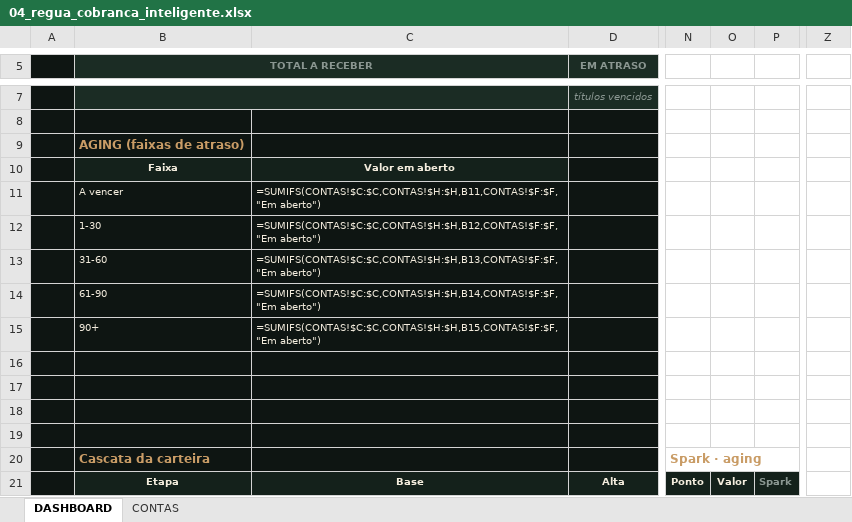
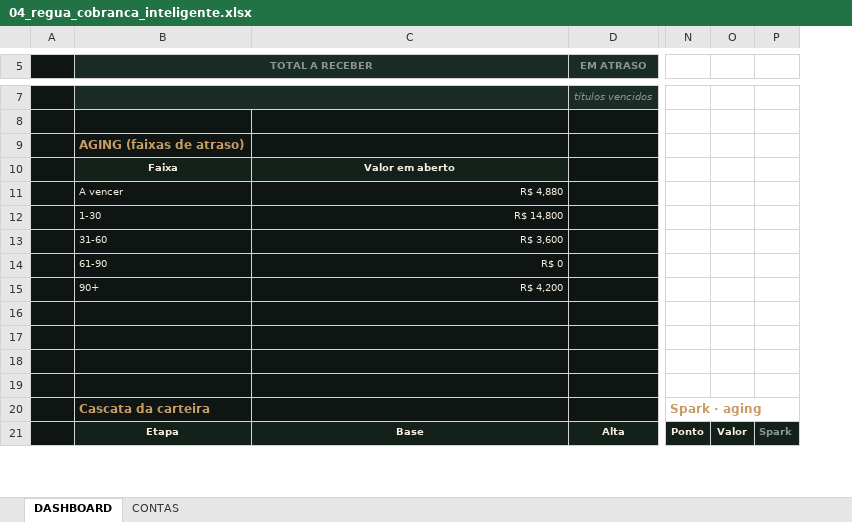
Before and after one commit to Trustcorporation88/Excel, an Excel workbook: public/planilhas/04_regua_cobranca_inteligente.xlsx, sheet DASHBOARD, drawn as a sheet; only a part is shown, gaps mark what is left out; values as stored, in another font and other column widths than the file's, no borders; formulas without a stored value are shown as written; charts and pictures and conditional formats not drawn; removed rows and columns are numbered as before the commit, all else as after; the diff covers the shown part only; the diff names each change by its address in the sheet, - before the commit and + after, or states it on an @@ line.

```diff
--- a/public/planilhas/04_regua_cobranca_inteligente.xlsx (sheet DASHBOARD)
+++ b/public/planilhas/04_regua_cobranca_inteligente.xlsx (sheet DASHBOARD)
-column O, row 21: Valor
-column P, row 21: Spark
+column O, row 21: Valor
+column P, row 21: Spark
@@ column Z hidden, empty @@
-C11: =SUMIFS(CONTAS!$C:$C,CONTAS!$H:$H,B11,CONTAS!$F:$F,"Em aberto")
+C11: R$ 4,880
-C12: =SUMIFS(CONTAS!$C:$C,CONTAS!$H:$H,B12,CONTAS!$F:$F,"Em aberto")
+C12: R$ 14,800
-C13: =SUMIFS(CONTAS!$C:$C,CONTAS!$H:$H,B13,CONTAS!$F:$F,"Em aberto")
+C13: R$ 3,600
-C14: =SUMIFS(CONTAS!$C:$C,CONTAS!$H:$H,B14,CONTAS!$F:$F,"Em aberto")
+C14: R$ 0
-C15: =SUMIFS(CONTAS!$C:$C,CONTAS!$H:$H,B15,CONTAS!$F:$F,"Em aberto")
+C15: R$ 4,200
```
Also changed, not shown: 4 added rows, 4 removed rows and 9 edited cells elsewhere in this sheet, sheet CONTAS, hidden cells, charts or pictures, public/planilhas/01_diagnostico_financeiro_360.xlsx, public/planilhas/03_painel_okr_habitos.xlsx, 4 other files.
